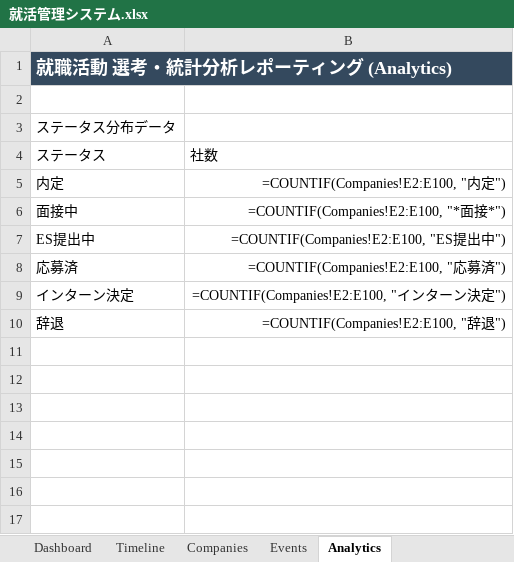
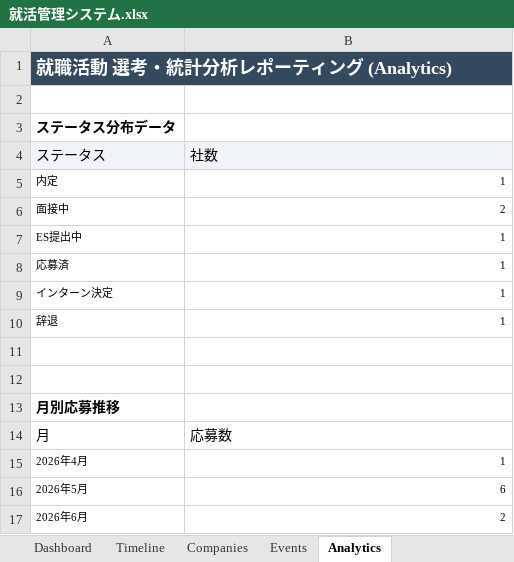
Before and after one commit to YuzunotOrange/job_hunting, an Excel workbook: 就活管理システム.xlsx, sheet Analytics, drawn as a sheet; values as stored, in another font and other column widths than the file's, no borders; formulas without a stored value are shown as written; charts and pictures not drawn; the diff names each change by its address in the sheet, - before the commit and + after, or states it on an @@ line.

```diff
--- a/就活管理システム.xlsx (sheet Analytics)
+++ b/就活管理システム.xlsx (sheet Analytics)
-A3 bold: off
+A3 bold: on
-A4:B4 fill: none
+A4:B4 fill: #F0F4F8
@@ A5:B10 text size: smaller @@
-B5 (社数): =COUNTIF(Companies!E2:E100, "内定")
+B5 (社数): 1
-B6 (社数): =COUNTIF(Companies!E2:E100, "*面接*")
+B6 (社数): 2
-B7 (社数): =COUNTIF(Companies!E2:E100, "ES提出中")
+B7 (社数): 1
-B8 (社数): =COUNTIF(Companies!E2:E100, "応募済")
+B8 (社数): 1
-B9 (社数): =COUNTIF(Companies!E2:E100, "インターン決定")
+B9 (社数): 1
-B10 (社数): =COUNTIF(Companies!E2:E100, "辞退")
+B10 (社数): 1
+row 11: (empty)
+row 12: (empty)
+row 13: 月別応募推移
+row 14: 月 | 応募数
+row 15: 2026年4月 | 1
+row 16: 2026年5月 | 6
+row 17: 2026年6月 | 2
```
Also changed, not shown: sheet Dashboard, sheet Companies, sheet Events, sheet Timeline, charts or pictures, 10 other files.
